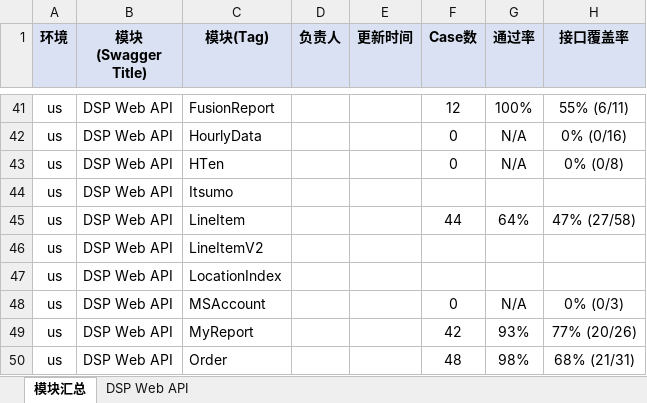
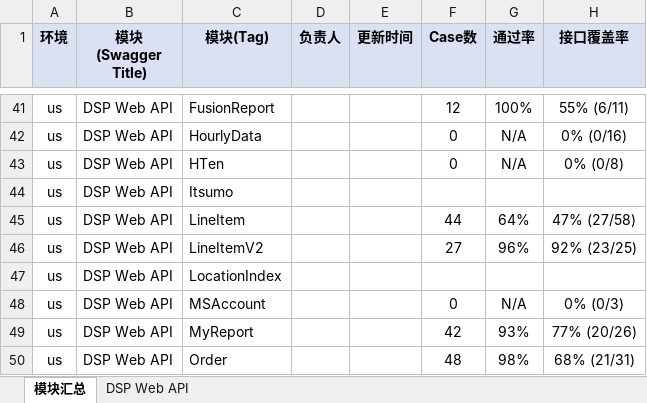
Before and after one commit to guguangjie-pacvue/ai_api, an Excel workbook: single-api/dspapi/swagger_modules.xlsx, sheet 模块汇总, drawn as a sheet; only a part is shown, gaps mark what is left out; values as stored, in another font and other column widths than the file's, no borders; the diff names each change by its address in the sheet, - before the commit and + after, or states it on an @@ line.

```diff
--- a/single-api/dspapi/swagger_modules.xlsx (sheet 模块汇总)
+++ b/single-api/dspapi/swagger_modules.xlsx (sheet 模块汇总)
-F46 (Case数): (empty)
+F46 (Case数): 27
-G46 (通过率): (empty)
+G46 (通过率): 96%
-H46 (接口覆盖率): (empty)
+H46 (接口覆盖率): 92% (23/25)
```
Also changed, not shown: sheet DSP Web API, 2 other files.
